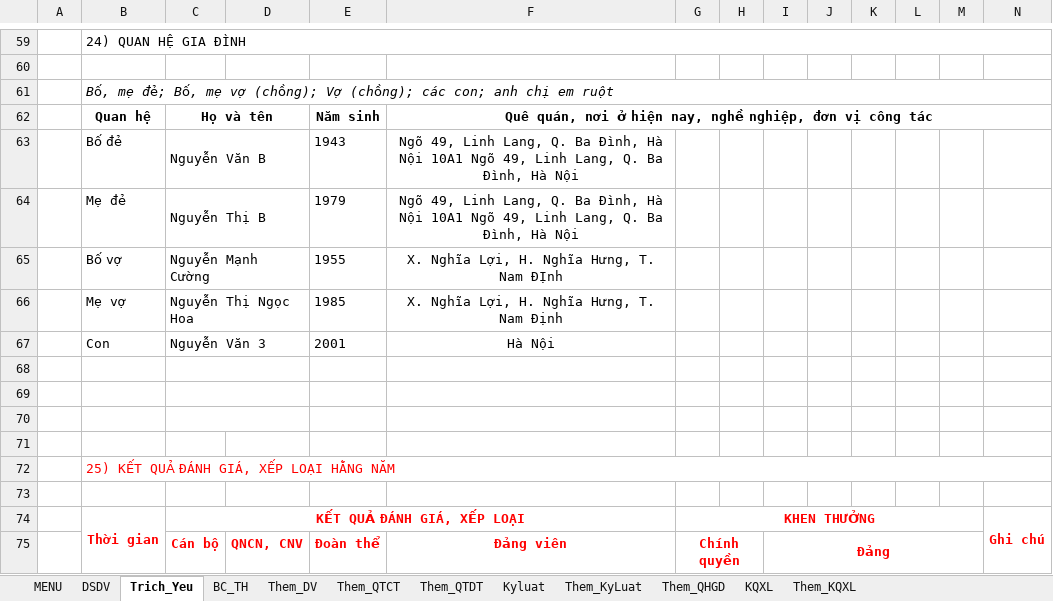
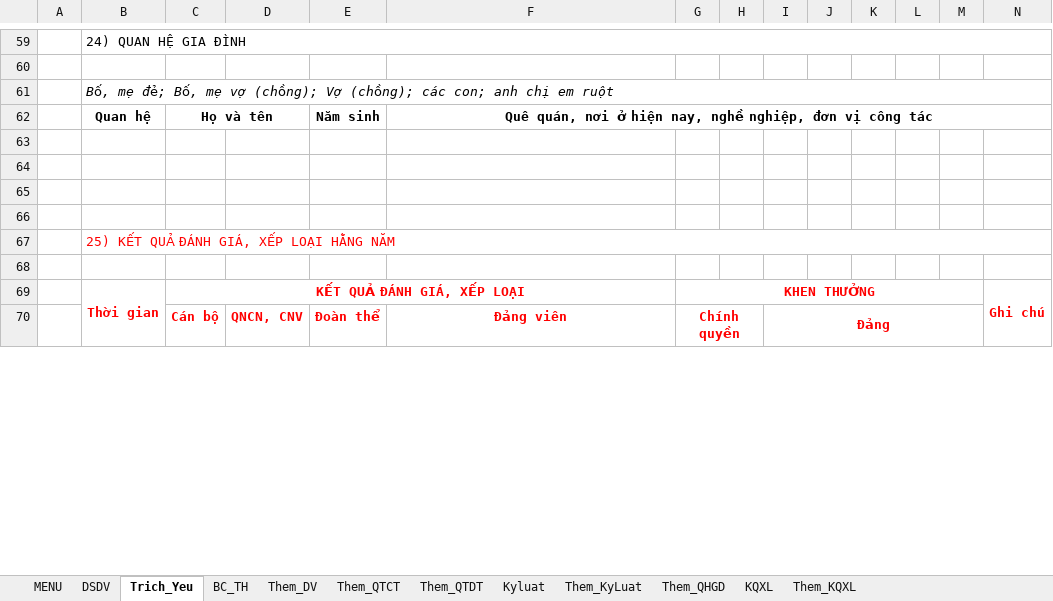
Before and after one commit to khanhn29/quanlydv, an Excel workbook: qldv/Quan_ly_DV.xlsm, sheet Trich_Yeu, drawn as a sheet; only a part is shown, gaps mark what is left out; values as stored, in another font and other column widths than the file's, no borders; charts and pictures and conditional formats not drawn; removed rows and columns are numbered as before the commit, all else as after; rows hold the shown columns only; the diff names each change by its address in the sheet, - before the commit and + after, or states it on an @@ line.

Commit message:
update qhgd

```diff
--- a/qldv/Quan_ly_DV.xlsm (sheet Trich_Yeu)
+++ b/qldv/Quan_ly_DV.xlsm (sheet Trich_Yeu)
-row 63:  | Bố đẻ | Nguyễn Văn B |  | 1943 | Ngõ 49, Linh Lang, Q. Ba Đình, Hà Nội 10A1 Ngõ 49, Linh Lang, Q. Ba Đình, Hà Nội
-row 64:  | Mẹ đẻ | Nguyễn Thị B |  | 1979 | Ngõ 49, Linh Lang, Q. Ba Đình, Hà Nội 10A1 Ngõ 49, Linh Lang, Q. Ba Đình, Hà Nội
-row 65:  | Bố vợ | Nguyễn Mạnh Cường |  | 1955 | X. Nghĩa Lợi, H. Nghĩa Hưng, T. Nam ĐỊnh
-row 66:  | Mẹ vợ | Nguyễn Thị Ngọc Hoa |  | 1985 | X. Nghĩa Lợi, H. Nghĩa Hưng, T. Nam Định
-row 67:  | Con | Nguyễn Văn 3 |  | 2001 | Hà Nội
-C68:D68 merged
-C69:D69 merged
-C70:D70 merged
```
Also changed, not shown: charts or pictures.
